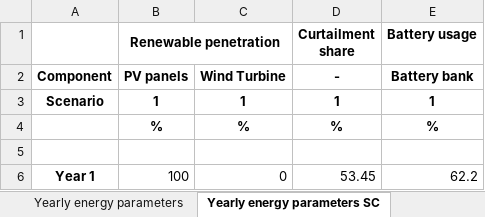
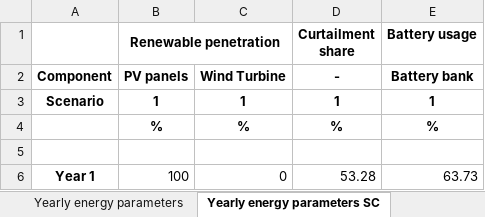
Before and after one commit to SESAM-Polimi/Micro-Grids, an Excel workbook: Code/Results/Results_Summary.xlsx, sheet Yearly energy parameters SC, drawn as a sheet; values as stored, in another font and other column widths than the file's, no borders; the diff names each change by its address in the sheet, - before the commit and + after, or states it on an @@ line.

```diff
--- a/Code/Results/Results_Summary.xlsx (sheet Yearly energy parameters SC)
+++ b/Code/Results/Results_Summary.xlsx (sheet Yearly energy parameters SC)
-D6 (Curtailment share): 53.45
+D6 (Curtailment share): 53.28
-E6 (Battery usage): 62.2
+E6 (Battery usage): 63.73
```
Also changed, not shown: sheet Cost, sheet Yearly energy parameters, Code/Results/Time_Series_SC_1.xlsx, 4 other files.
